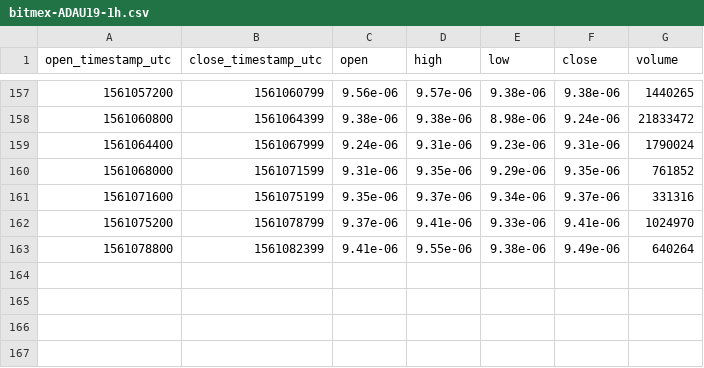
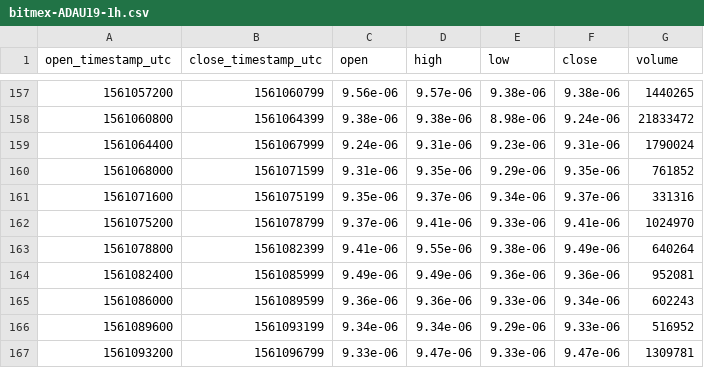
Before and after one commit to cryptobigbro/bitmex-ADAU19, a CSV file: bitmex-ADAU19-1h.csv, drawn as a sheet; only a part is shown, gaps mark what is left out; the diff names each change by its address in the sheet, - before the commit and + after, or states it on an @@ line.

Commit message:
Update OHLCV data.

```diff
--- a/bitmex-ADAU19-1h.csv
+++ b/bitmex-ADAU19-1h.csv
+row 164: 1561082400 | 1561085999 | 9.49e-06 | 9.49e-06 | 9.36e-06 | 9.36e-06 | 952081
+row 165: 1561086000 | 1561089599 | 9.36e-06 | 9.36e-06 | 9.33e-06 | 9.34e-06 | 602243
+row 166: 1561089600 | 1561093199 | 9.34e-06 | 9.34e-06 | 9.29e-06 | 9.33e-06 | 516952
+row 167: 1561093200 | 1561096799 | 9.33e-06 | 9.47e-06 | 9.33e-06 | 9.47e-06 | 1309781
```
Also changed, not shown: 1 other file.
